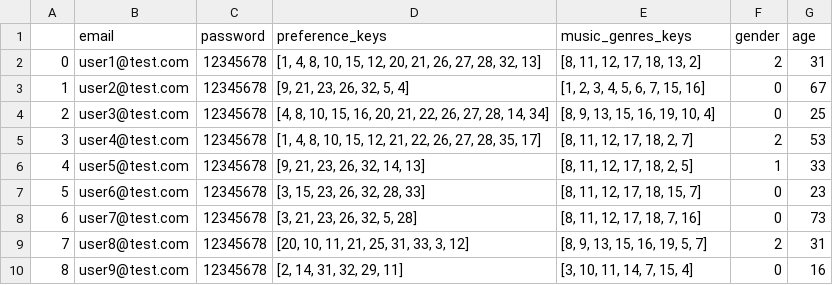
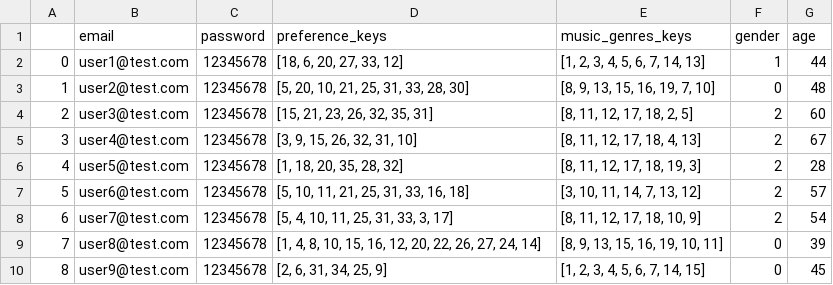
Before and after one commit to tomrolandus/BCNEventer, a CSV file: scripts/users_list.csv, drawn as a sheet; only a part is shown; the diff covers the shown part only.

Commit message:
cleaning user and adding ratings

```diff
--- a/scripts/users_list.csv
+++ b/scripts/users_list.csv
@@ -1,10 +1,10 @@
 ,email,password,preference_keys,music_genres_keys,gender,age
-0,user1@test.com,12345678,"[1, 4, 8, 10, 15, 12, 20, 21, 26, 27, 28, 32, 13]","[8, 11, 12, 17, 18, 13, 2]",2,31
-1,user2@test.com,12345678,"[9, 21, 23, 26, 32, 5, 4]","[1, 2, 3, 4, 5, 6, 7, 15, 16]",0,67
-2,user3@test.com,12345678,"[4, 8, 10, 15, 16, 20, 21, 22, 26, 27, 28, 14, 34]","[8, 9, 13, 15, 16, 19, 10, 4]",0,25
-3,user4@test.com,12345678,"[1, 4, 8, 10, 15, 12, 21, 22, 26, 27, 28, 35, 17]","[8, 11, 12, 17, 18, 2, 7]",2,53
-4,user5@test.com,12345678,"[9, 21, 23, 26, 32, 14, 13]","[8, 11, 12, 17, 18, 2, 5]",1,33
-5,user6@test.com,12345678,"[3, 15, 23, 26, 32, 28, 33]","[8, 11, 12, 17, 18, 15, 7]",0,23
-6,user7@test.com,12345678,"[3, 21, 23, 26, 32, 5, 28]","[8, 11, 12, 17, 18, 7, 16]",0,73
-7,user8@test.com,12345678,"[20, 10, 11, 21, 25, 31, 33, 3, 12]","[8, 9, 13, 15, 16, 19, 5, 7]",2,31
-8,user9@test.com,12345678,"[2, 14, 31, 32, 29, 11]","[3, 10, 11, 14, 7, 15, 4]",0,16
+0,user1@test.com,12345678,"[18, 6, 20, 27, 33, 12]","[1, 2, 3, 4, 5, 6, 7, 14, 13]",1,44
+1,user2@test.com,12345678,"[5, 20, 10, 21, 25, 31, 33, 28, 30]","[8, 9, 13, 15, 16, 19, 7, 10]",0,48
+2,user3@test.com,12345678,"[15, 21, 23, 26, 32, 35, 31]","[8, 11, 12, 17, 18, 2, 5]",2,60
+3,user4@test.com,12345678,"[3, 9, 15, 26, 32, 31, 10]","[8, 11, 12, 17, 18, 4, 13]",2,67
+4,user5@test.com,12345678,"[1, 18, 20, 35, 28, 32]","[8, 11, 12, 17, 18, 19, 3]",2,28
+5,user6@test.com,12345678,"[5, 10, 11, 21, 25, 31, 33, 16, 18]","[3, 10, 11, 14, 7, 13, 12]",2,57
+6,user7@test.com,12345678,"[5, 4, 10, 11, 25, 31, 33, 3, 17]","[8, 11, 12, 17, 18, 10, 9]",2,54
+7,user8@test.com,12345678,"[1, 4, 8, 10, 15, 16, 12, 20, 22, 26, 27, 24, 14]","[8, 9, 13, 15, 16, 19, 10, 11]",0,39
+8,user9@test.com,12345678,"[2, 6, 31, 34, 25, 9]","[1, 2, 3, 4, 5, 6, 7, 14, 15]",0,45
```
Also changed, not shown: 37 edited cells elsewhere in this file, 2 other files.
